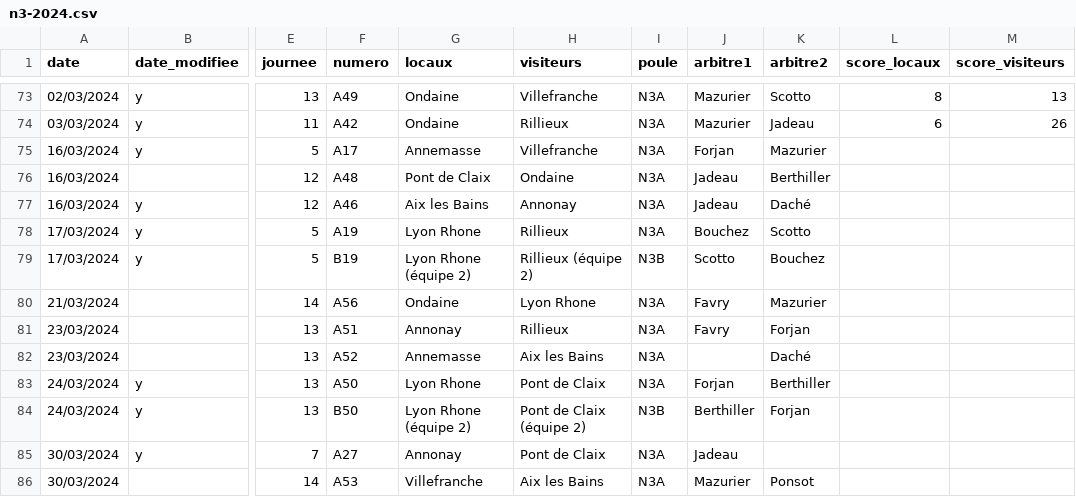
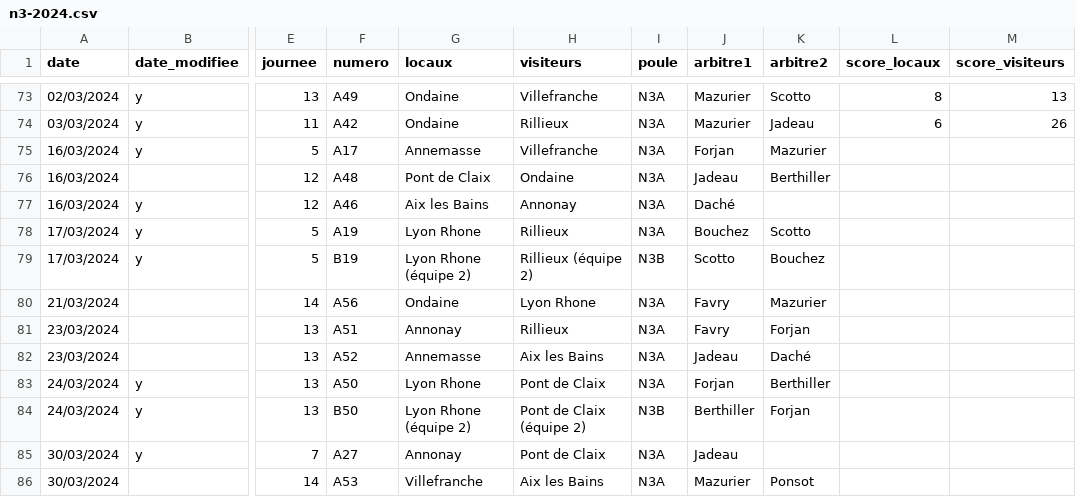
Before and after one commit to praginel/comitesavoienwp, a CSV file: _data/n3-2024.csv, drawn as a sheet; only a part is shown, gaps mark what is left out; the diff names each change by its address in the sheet, - before the commit and + after, or states it on an @@ line.

Commit message:
UPD 1846
Changement

```diff
--- a/_data/n3-2024.csv
+++ b/_data/n3-2024.csv
-J77 (arbitre1): Jadeau
+J77 (arbitre1): Daché
-K77 (arbitre2): Daché
+K77 (arbitre2): (empty)
-J82 (arbitre1): (empty)
+J82 (arbitre1): Jadeau
```
